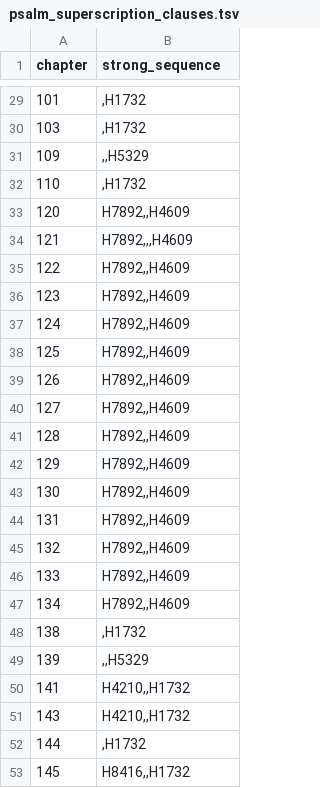
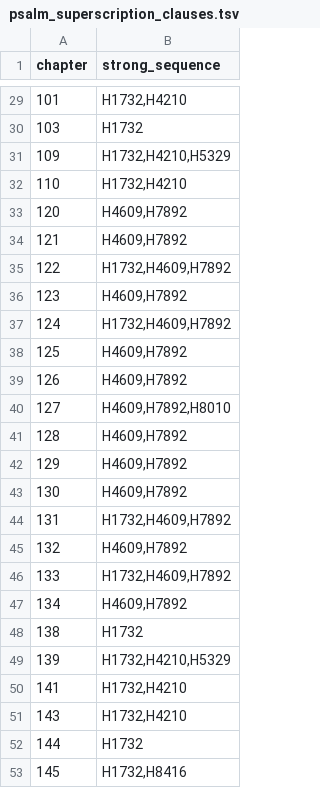
Before and after one commit to bcv-commons/bcv-query, a TSV file: shoresh/spine/psalm_superscription_clauses.tsv, drawn as a sheet; only a part is shown, gaps mark what is left out; the diff covers the shown part only.

```diff
--- a/shoresh/spine/psalm_superscription_clauses.tsv
+++ b/shoresh/spine/psalm_superscription_clauses.tsv
@@ -29,25 +29,25 @@ chapter	strong_sequence
-101	,H1732
-103	,H1732
-109	,,H5329
-110	,H1732
-120	H7892,,H4609
-121	H7892,,,H4609
-122	H7892,,H4609
-123	H7892,,H4609
-124	H7892,,H4609
-125	H7892,,H4609
-126	H7892,,H4609
-127	H7892,,H4609
-128	H7892,,H4609
-129	H7892,,H4609
-130	H7892,,H4609
-131	H7892,,H4609
-132	H7892,,H4609
-133	H7892,,H4609
-134	H7892,,H4609
-138	,H1732
-139	,,H5329
-141	H4210,,H1732
-143	H4210,,H1732
-144	,H1732
-145	H8416,,H1732
+101	H1732,H4210
+103	H1732
+109	H1732,H4210,H5329
+110	H1732,H4210
+120	H4609,H7892
+121	H4609,H7892
+122	H1732,H4609,H7892
+123	H4609,H7892
+124	H1732,H4609,H7892
+125	H4609,H7892
+126	H4609,H7892
+127	H4609,H7892,H8010
+128	H4609,H7892
+129	H4609,H7892
+130	H4609,H7892
+131	H1732,H4609,H7892
+132	H4609,H7892
+133	H1732,H4609,H7892
+134	H4609,H7892
+138	H1732
+139	H1732,H4210,H5329
+141	H1732,H4210
+143	H1732,H4210
+144	H1732
+145	H1732,H8416
```
Also changed, not shown: 26 edited cells elsewhere in this file, bcv-RAG/concepts.tsv, shoresh/spine/strongs_equivalence.tsv, 30 other files.
